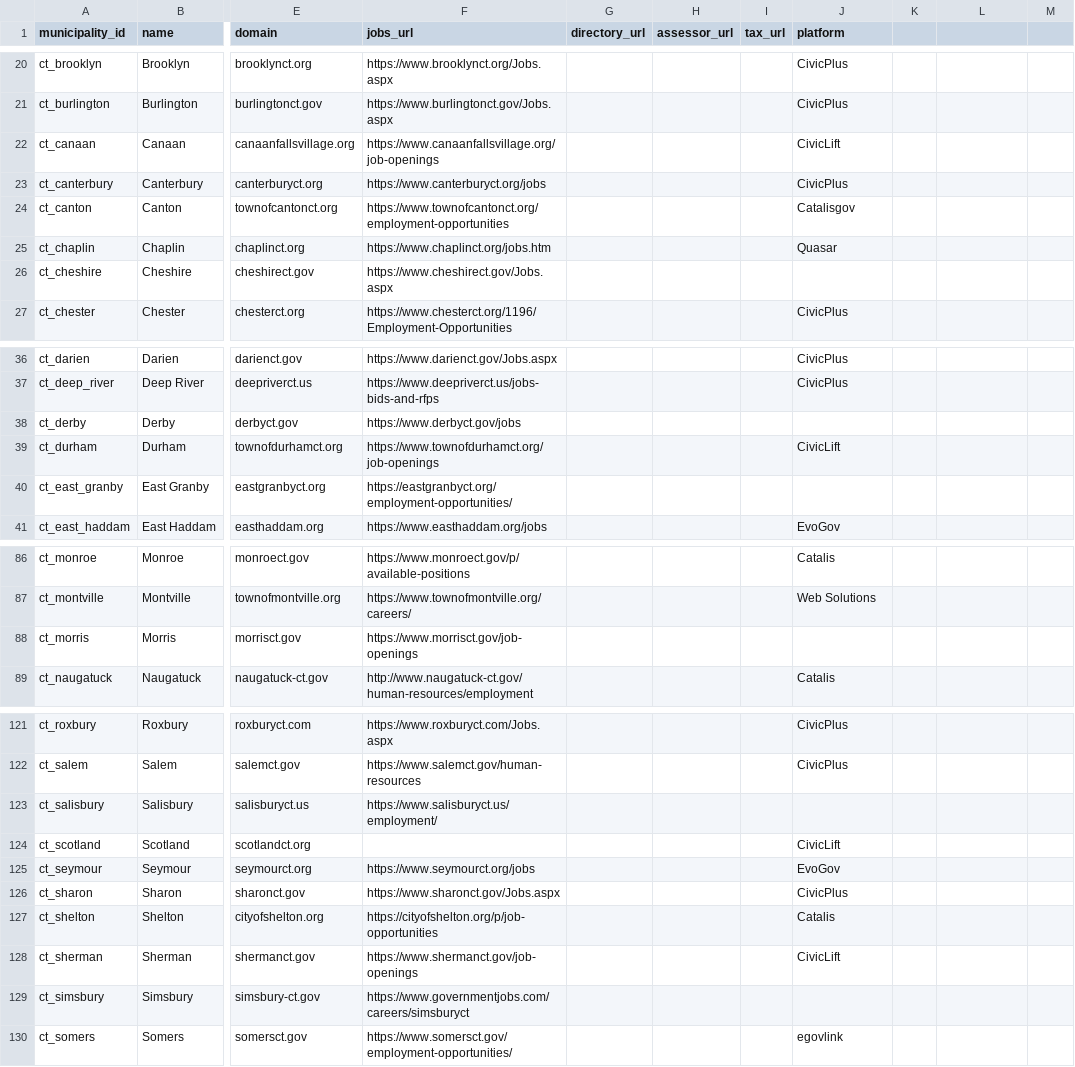
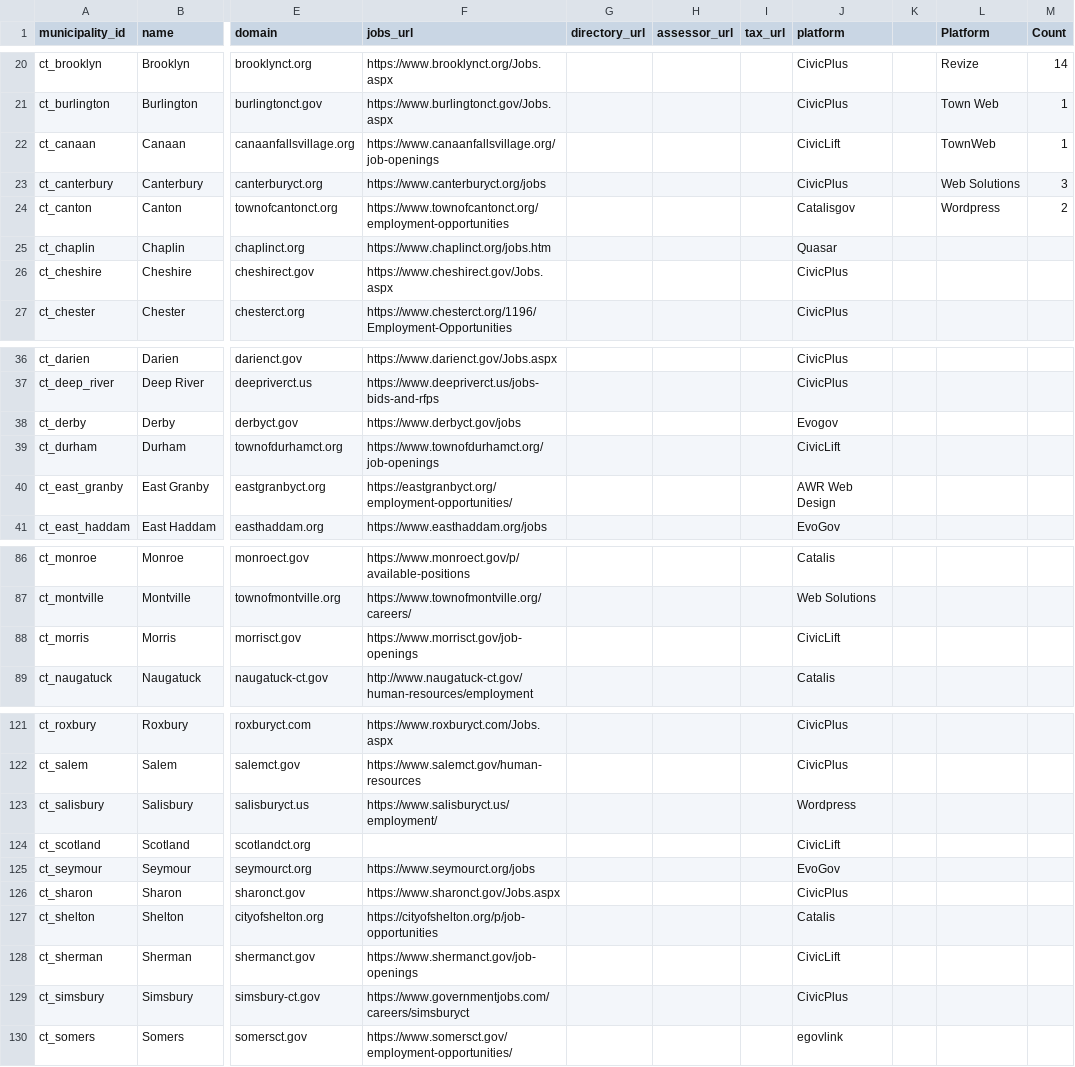
Before and after one commit to WmArmitage/municipal_mapper, a CSV file: config/municipalities_seed.csv, drawn as a sheet; only a part is shown, gaps mark what is left out; the diff covers the shown part only; the diff names each change by its address in the sheet, - before the commit and + after, or states it on an @@ line.

```diff
--- a/config/municipalities_seed.csv
+++ b/config/municipalities_seed.csv
-L1: (empty)
+L1: Platform
-M1: (empty)
+M1: Count
-L20 (Platform): (empty)
+L20 (Platform): Revize
-M20 (Count): (empty)
+M20 (Count): 14
-L21 (Platform): (empty)
+L21 (Platform): Town Web
-M21:M22 (Count): (empty)
+M21:M22 (Count): 1
-L22 (Platform): (empty)
+L22 (Platform): TownWeb
-L23 (Platform): (empty)
+L23 (Platform): Web Solutions
-M23 (Count): (empty)
+M23 (Count): 3
-L24 (Platform): (empty)
+L24 (Platform): Wordpress
-M24 (Count): (empty)
+M24 (Count): 2
-J26 (platform): (empty)
+J26 (platform): CivicPlus
-J38 (platform): (empty)
+J38 (platform): Evogov
-J40 (platform): (empty)
+J40 (platform): AWR Web Design
-J88 (platform): (empty)
+J88 (platform): CivicLift
-J123 (platform): (empty)
+J123 (platform): Wordpress
-J129 (platform): (empty)
+J129 (platform): CivicPlus
```
Also changed, not shown: 37 edited cells elsewhere in this file, 1 other file.
